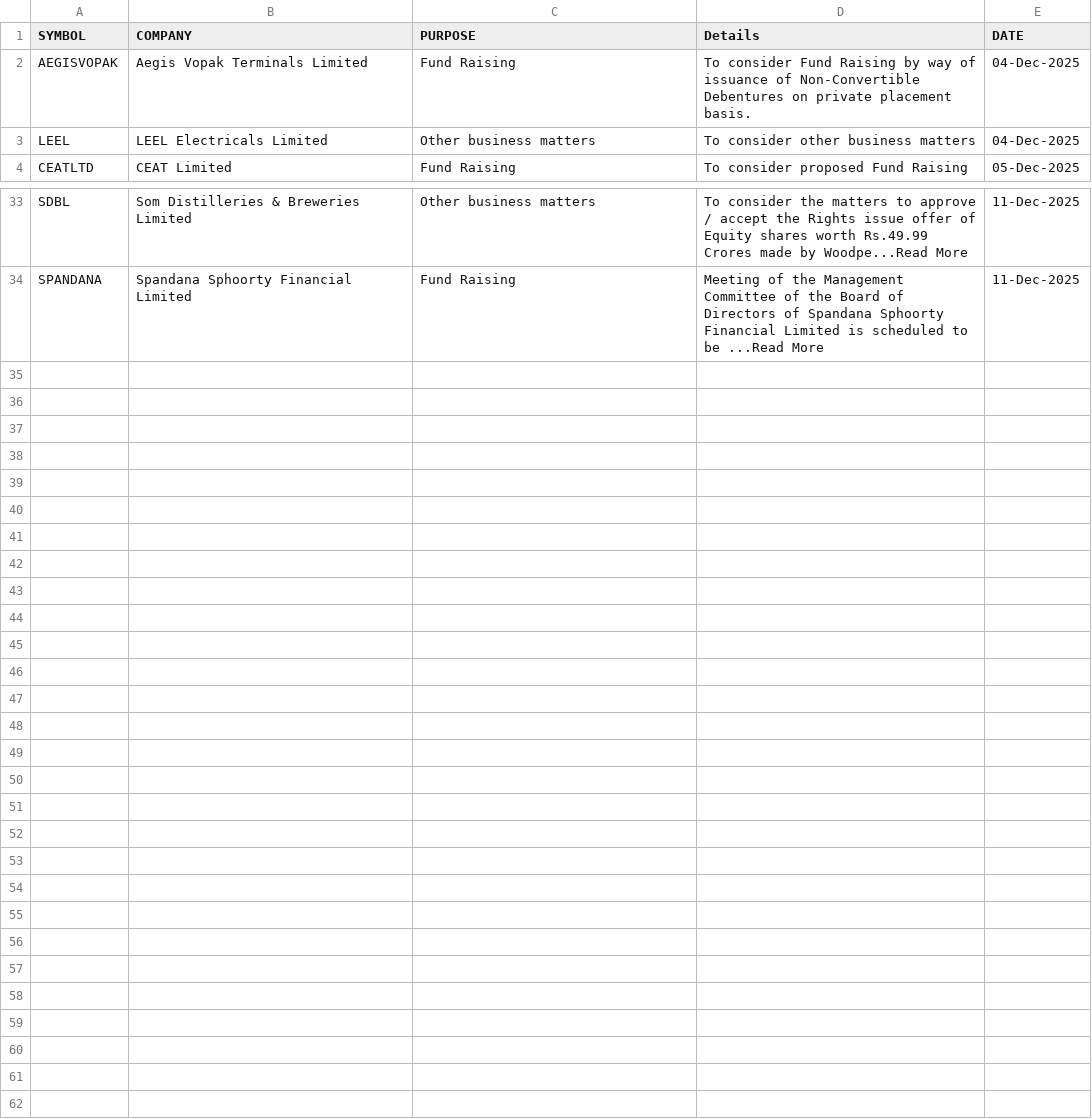
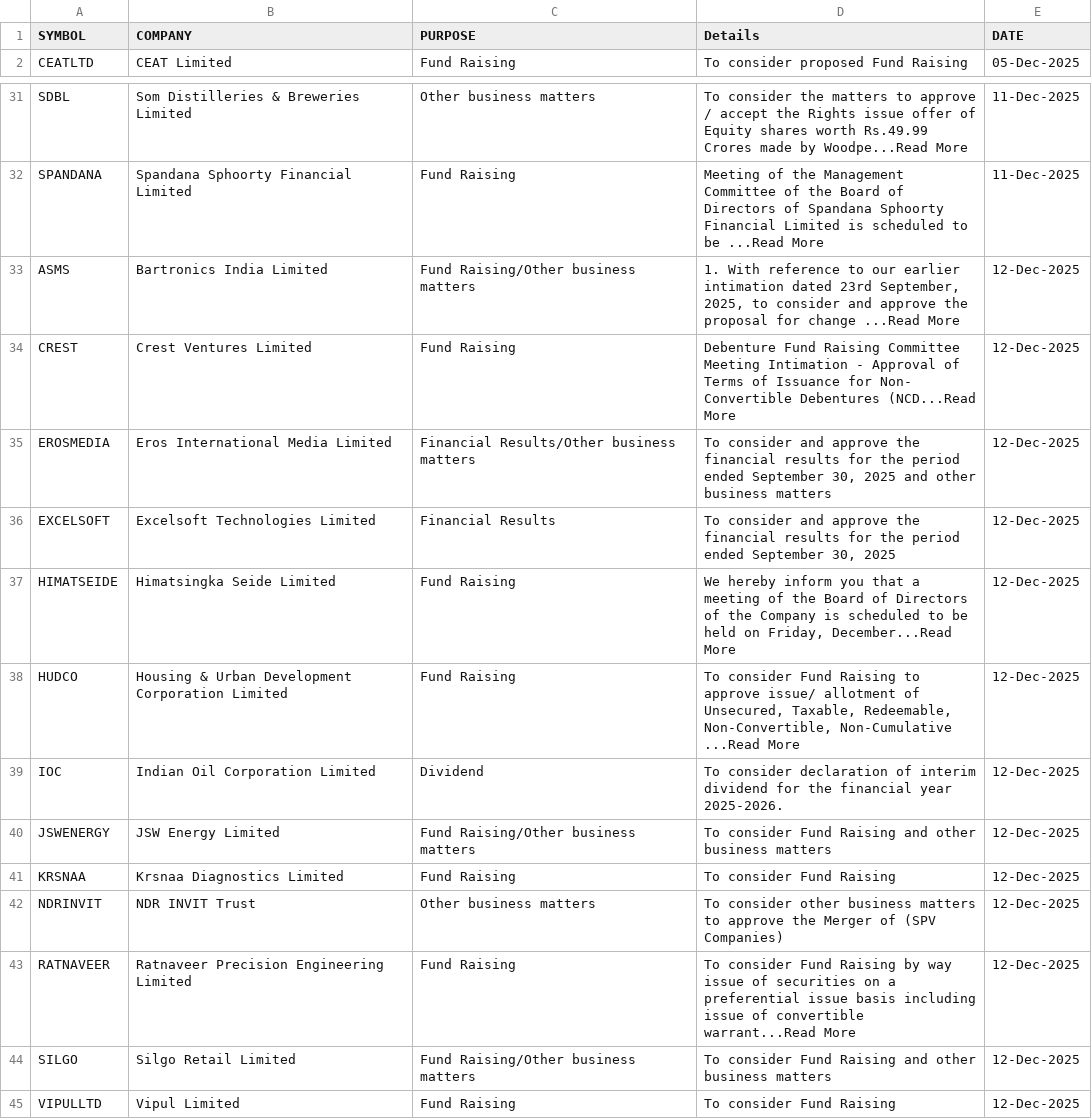
Before and after one commit to thesocialblitz/stupidwork, a CSV file: CF-Event-equities.csv, drawn as a sheet; only a part is shown, gaps mark what is left out; removed rows and columns are numbered as before the commit, all else as after; the diff names each change by its address in the sheet, - before the commit and + after, or states it on an @@ line.

Commit message:
Overwrite Stock Events

```diff
--- a/CF-Event-equities.csv
+++ b/CF-Event-equities.csv
-row 2: AEGISVOPAK | Aegis Vopak Terminals Limited | Fund Raising | To consider Fund Raising by way of issuance of Non-Convertible Debentures on private placement basis. | 04-Dec-2025
-row 3: LEEL | LEEL Electricals Limited | Other business matters | To consider other business matters | 04-Dec-2025
+row 33: ASMS | Bartronics India Limited | Fund Raising/Other business matters | 1. With reference to our earlier intimation dated 23rd September, 2025, to consider and approve the proposal for change ...Read More | 12-Dec-2025
+row 34: CREST | Crest Ventures Limited | Fund Raising | Debenture Fund Raising Committee Meeting Intimation - Approval of Terms of Issuance for Non- Convertible Debentures (NCD...Read More | 12-Dec-2025
+row 35: EROSMEDIA | Eros International Media Limited | Financial Results/Other business matters | To consider and approve the financial results for the period ended September 30, 2025 and other business matters | 12-Dec-2025
+row 36: EXCELSOFT | Excelsoft Technologies Limited | Financial Results | To consider and approve the financial results for the period ended September 30, 2025 | 12-Dec-2025
+row 37: HIMATSEIDE | Himatsingka Seide Limited | Fund Raising | We hereby inform you that a meeting of the Board of Directors of the Company is scheduled to be held on Friday, December...Read More | 12-Dec-2025
+row 38: HUDCO | Housing & Urban Development Corporation Limited | Fund Raising | To consider Fund Raising to approve issue/ allotment of Unsecured, Taxable, Redeemable, Non-Convertible, Non-Cumulative ...Read More | 12-Dec-2025
+row 39: IOC | Indian Oil Corporation Limited | Dividend | To consider declaration of interim dividend for the financial year 2025-2026. | 12-Dec-2025
+row 40: JSWENERGY | JSW Energy Limited | Fund Raising/Other business matters | To consider Fund Raising and other business matters | 12-Dec-2025
+row 41: KRSNAA | Krsnaa Diagnostics Limited | Fund Raising | To consider Fund Raising | 12-Dec-2025
+row 42: NDRINVIT | NDR INVIT Trust | Other business matters | To consider other business matters to approve the Merger of (SPV Companies) | 12-Dec-2025
+row 43: RATNAVEER | Ratnaveer Precision Engineering Limited | Fund Raising | To consider Fund Raising by way issue of securities on a preferential issue basis including issue of convertible warrant...Read More | 12-Dec-2025
+row 44: SILGO | Silgo Retail Limited | Fund Raising/Other business matters | To consider Fund Raising and other business matters | 12-Dec-2025
+row 45: VIPULLTD | Vipul Limited | Fund Raising | To consider Fund Raising | 12-Dec-2025
```
